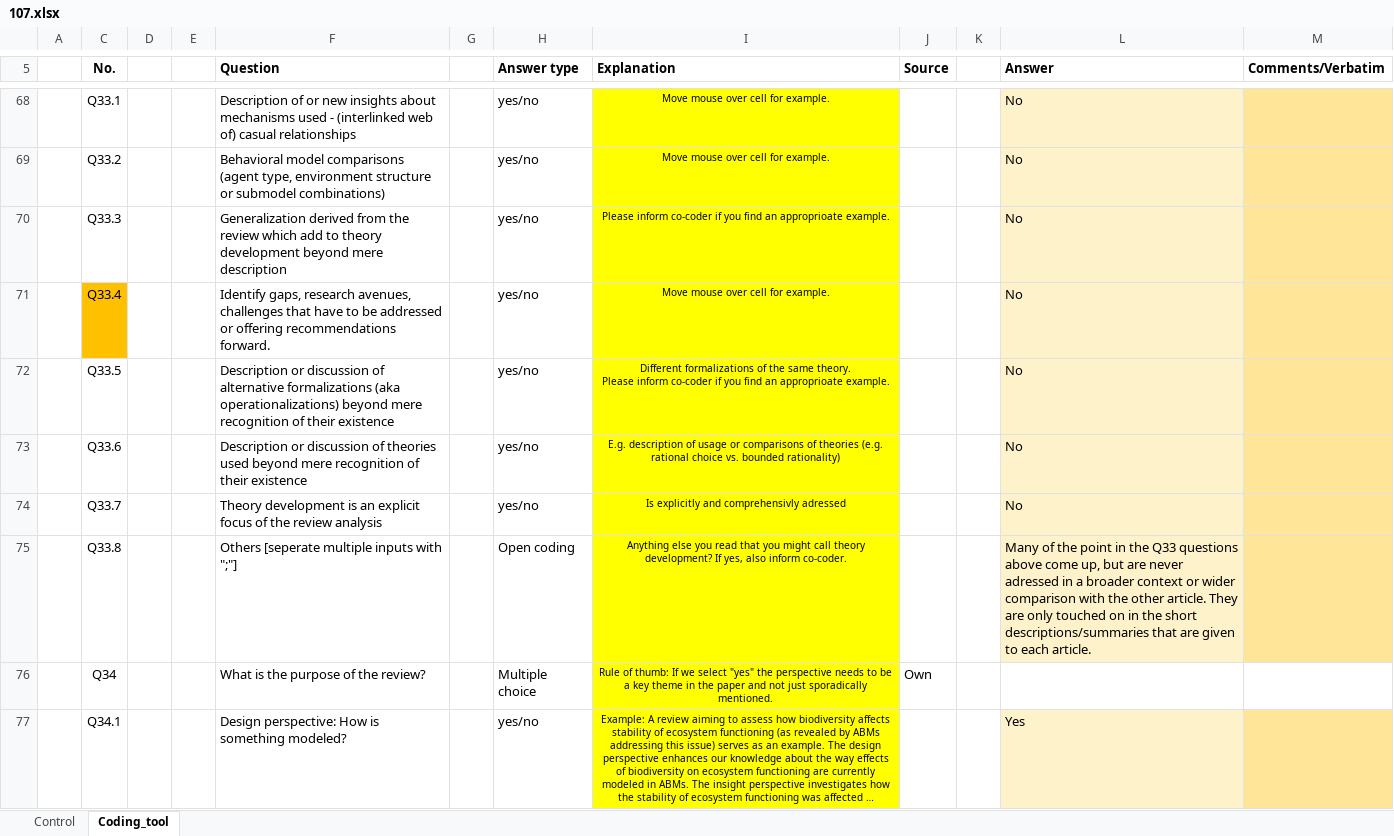
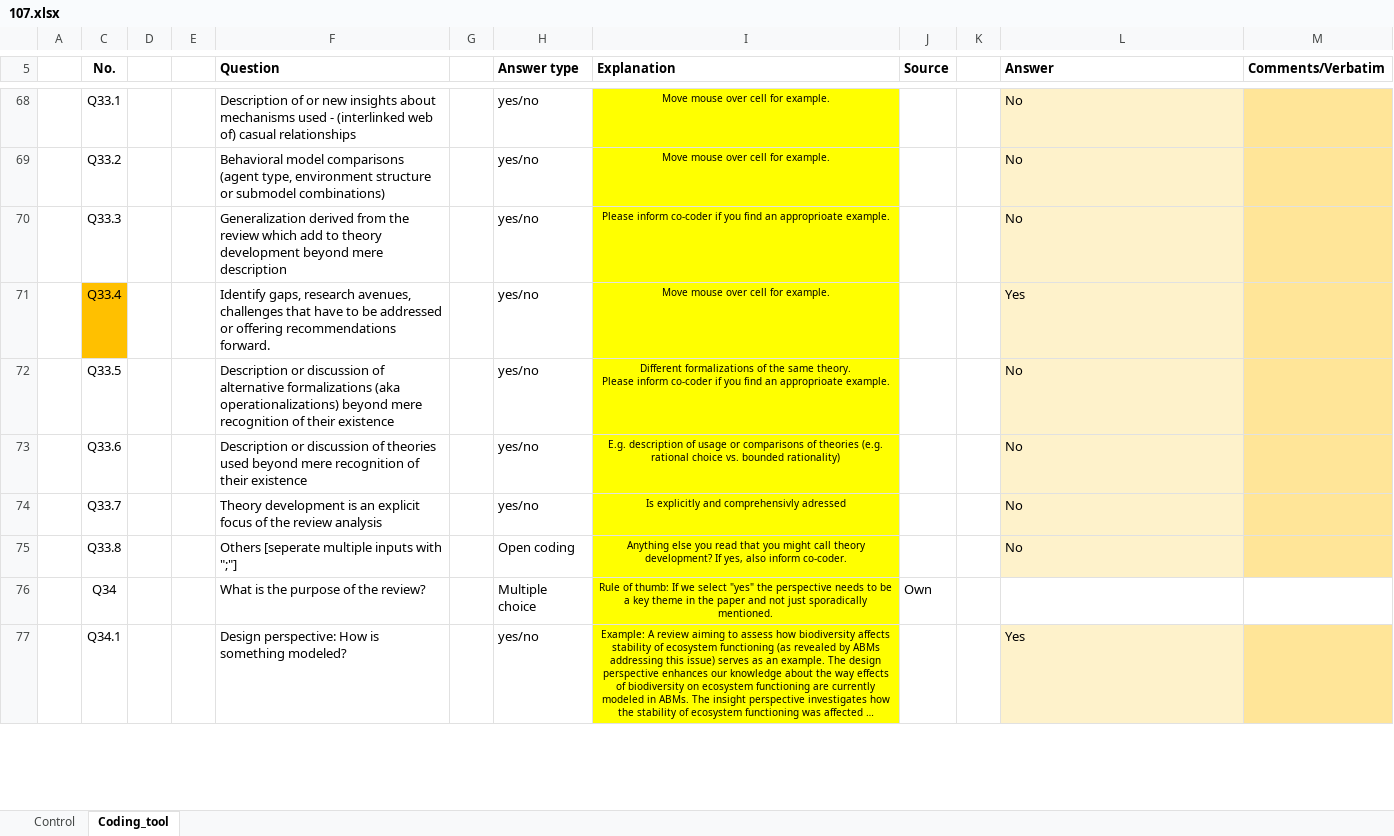
Before and after one commit to radchukv/SLR_ABMs_Ecology, an Excel workbook: data/Mel/107.xlsx, sheet Coding_tool, drawn as a sheet; only a part is shown, gaps mark what is left out; long unchanged cells end in …; values as stored, in another font and other column widths than the file's, no borders; charts and pictures not drawn; the diff covers the shown part only; the diff names each change by its address in the sheet, - before the commit and + after, or states it on an @@ line.

```diff
--- a/data/Mel/107.xlsx (sheet Coding_tool)
+++ b/data/Mel/107.xlsx (sheet Coding_tool)
-L71 (Answer): No
+L71 (Answer): Yes
-L75 (Answer): Many of the point in the Q33 questions above come up, but are never adressed in a broader context or wider comparison with the other article. They are only touched on in the short descriptions/summaries that are given to each article.
+L75 (Answer): No
```
Also changed, not shown: 14 edited cells and cell formats elsewhere in this sheet, formulas that keep their value, charts or pictures, data/Mel/109.xlsx, data/Mel/111.xlsx, 39 other files.
